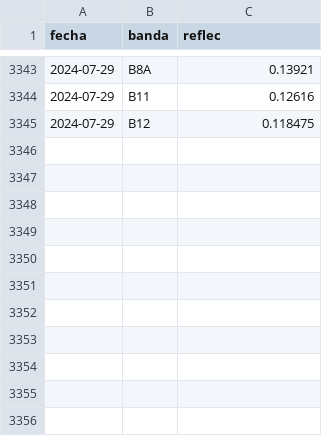
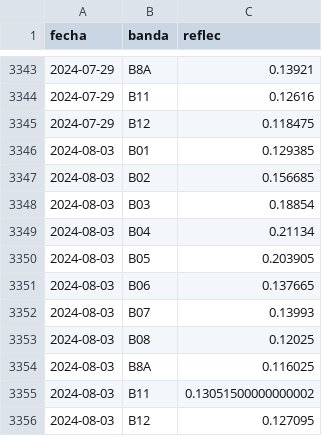
Before and after one commit to vhgauto/sameep, a TSV file: datos/base_de_datos_gis.tsv, drawn as a sheet; only a part is shown, gaps mark what is left out; the diff names each change by its address in the sheet, - before the commit and + after, or states it on an @@ line.

```diff
--- a/datos/base_de_datos_gis.tsv
+++ b/datos/base_de_datos_gis.tsv
+row 3346: 2024-08-03 | B01 | 0.129385
+row 3347: 2024-08-03 | B02 | 0.156685
+row 3348: 2024-08-03 | B03 | 0.18854
+row 3349: 2024-08-03 | B04 | 0.21134
+row 3350: 2024-08-03 | B05 | 0.203905
+row 3351: 2024-08-03 | B06 | 0.137665
+row 3352: 2024-08-03 | B07 | 0.13993
+row 3353: 2024-08-03 | B08 | 0.12025
+row 3354: 2024-08-03 | B8A | 0.116025
+row 3355: 2024-08-03 | B11 | 0.13051500000000002
+row 3356: 2024-08-03 | B12 | 0.127095
```
Also changed, not shown: datos/datos_nuevos.tsv, datos/turb_pred.tsv, 4 other files.
